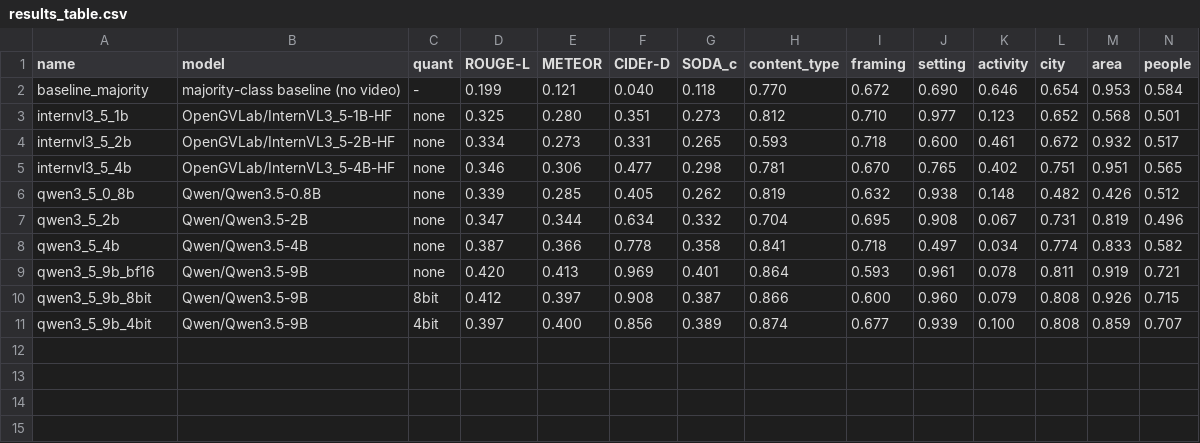
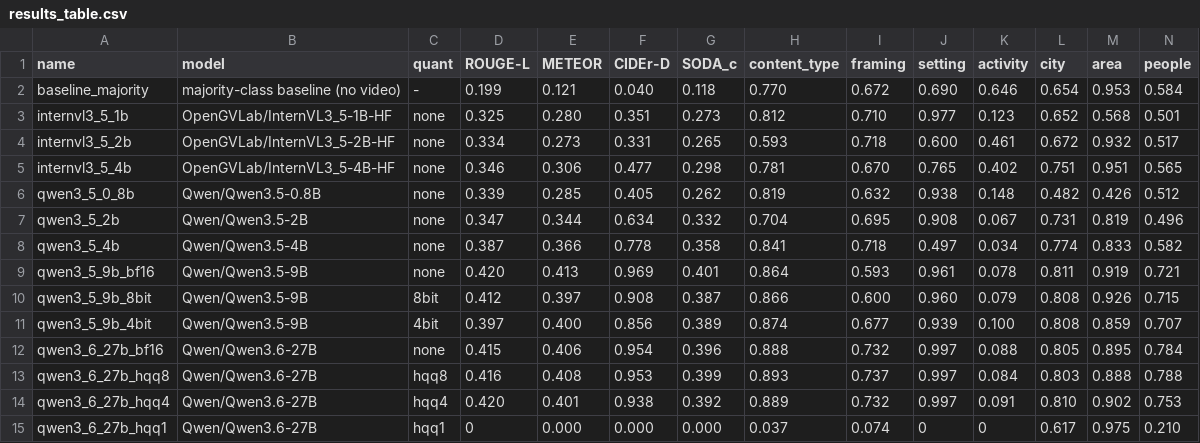
Before and after one commit to MuhatasimIntisar/SLM-VIdeo-Metadata-Generation, a CSV file: hpc_results/results_table.csv, drawn as a sheet; only a part is shown; rows hold the shown columns only; the diff names each change by its address in the sheet, - before the commit and + after, or states it on an @@ line.

```diff
--- a/hpc_results/results_table.csv
+++ b/hpc_results/results_table.csv
+row 12: qwen3_6_27b_bf16 | Qwen/Qwen3.6-27B | none | 0.415 | 0.406 | 0.954 | 0.396 | 0.888 | 0.732 | 0.997 | 0.088 | 0.805 | 0.895 | 0.784
+row 13: qwen3_6_27b_hqq8 | Qwen/Qwen3.6-27B | hqq8 | 0.416 | 0.408 | 0.953 | 0.399 | 0.893 | 0.737 | 0.997 | 0.084 | 0.803 | 0.888 | 0.788
+row 14: qwen3_6_27b_hqq4 | Qwen/Qwen3.6-27B | hqq4 | 0.420 | 0.401 | 0.938 | 0.392 | 0.889 | 0.732 | 0.997 | 0.091 | 0.810 | 0.902 | 0.753
+row 15: qwen3_6_27b_hqq1 | Qwen/Qwen3.6-27B | hqq1 | 0 | 0.000 | 0.000 | 0.000 | 0.037 | 0.074 | 0 | 0 | 0.617 | 0.975 | 0.210
```
Also changed, not shown: hpc_results/experiments.tsv, 24 other files.
